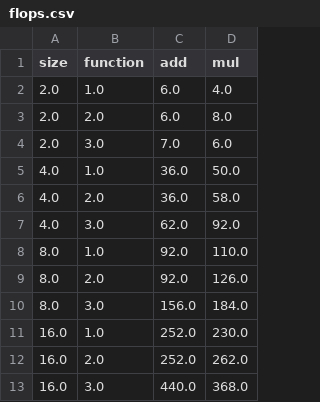
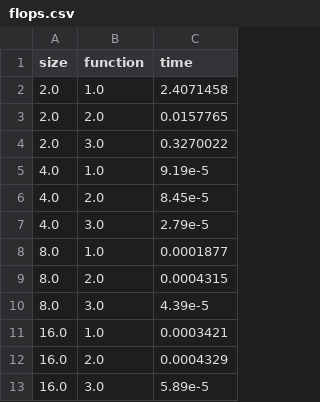
Before and after one commit to Spontaniczny/matrix-algorithms, a CSV file: data/flops.csv, drawn as a sheet; only a part is shown; removed rows and columns are numbered as before the commit, all else as after; the diff names each change by its address in the sheet, - before the commit and + after, or states it on an @@ line.

Commit message:
Benchmark data

```diff
--- a/data/flops.csv
+++ b/data/flops.csv
-column C (add), rows 2-13: 6.0 | 6.0 | 7.0 | 36.0 | 36.0 | 62.0 | 92.0 | 92.0 | 156.0 | 252.0 | 252.0 | 440.0
-column D (mul), rows 2-13: 4.0 | 8.0 | 6.0 | 50.0 | 58.0 | 92.0 | 110.0 | 126.0 | 184.0 | 230.0 | 262.0 | 368.0
+column C (time), rows 2-13: 2.4071458 | 0.0157765 | 0.3270022 | 9.19e-5 | 8.45e-5 | 2.79e-5 | 0.0001877 | 0.0004315 | 4.39e-5 | 0.0003421 | 0.0004329 | 5.89e-5
```
